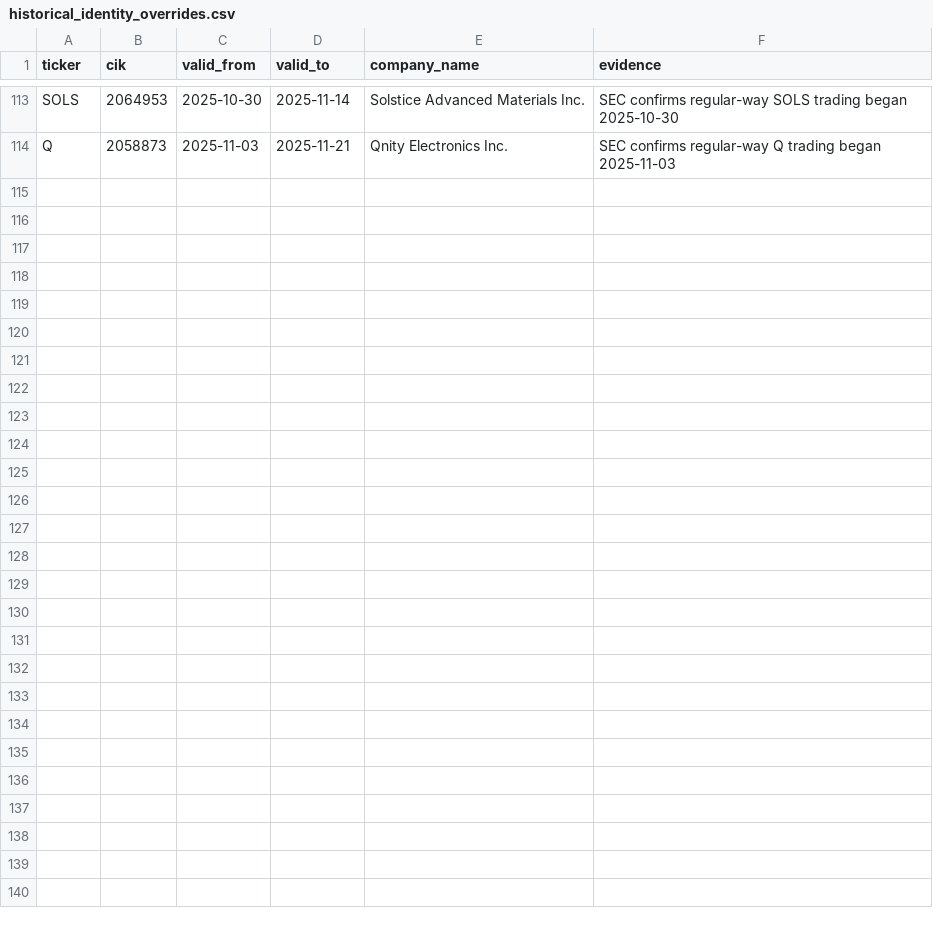
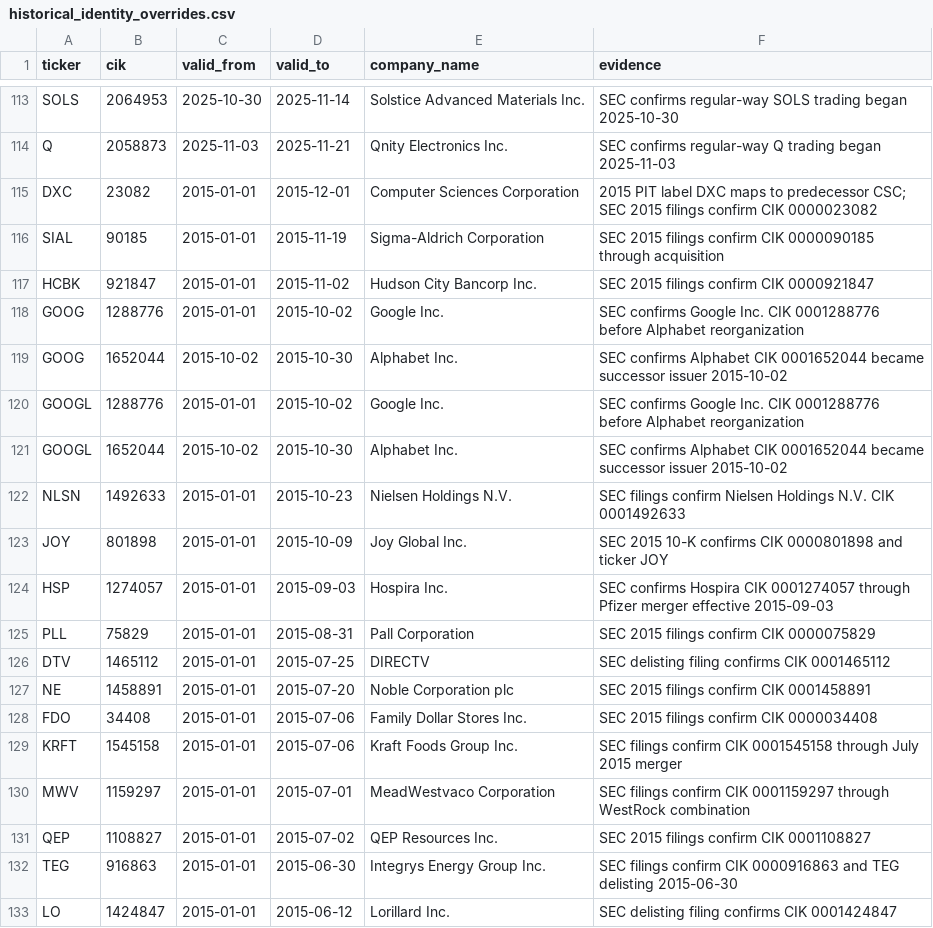
Before and after one commit to Rmarsden89/finance, a CSV file: data/reference/historical_identity_overrides.csv, drawn as a sheet; only a part is shown, gaps mark what is left out; the diff covers the shown part only.

Commit message:
Resolve 2015 legacy identity gaps with SEC-backed mappings

```diff
--- a/data/reference/historical_identity_overrides.csv
+++ b/data/reference/historical_identity_overrides.csv
@@ -114 +114,20 @@ SOLS,2064953,2025-10-30,2025-11-14,Solstice Advanced Materials Inc.,SEC confirms
 Q,2058873,2025-11-03,2025-11-21,Qnity Electronics Inc.,SEC confirms regular-way Q trading began 2025-11-03
+DXC,23082,2015-01-01,2015-12-01,Computer Sciences Corporation,2015 PIT label DXC maps to predecessor CSC; SEC 2015 filings confirm CIK 0000023082
+SIAL,90185,2015-01-01,2015-11-19,Sigma-Aldrich Corporation,SEC 2015 filings confirm CIK 0000090185 through acquisition
+HCBK,921847,2015-01-01,2015-11-02,Hudson City Bancorp Inc.,SEC 2015 filings confirm CIK 0000921847
+GOOG,1288776,2015-01-01,2015-10-02,Google Inc.,SEC confirms Google Inc. CIK 0001288776 before Alphabet reorganization
+GOOG,1652044,2015-10-02,2015-10-30,Alphabet Inc.,SEC confirms Alphabet CIK 0001652044 became successor issuer 2015-10-02
+GOOGL,1288776,2015-01-01,2015-10-02,Google Inc.,SEC confirms Google Inc. CIK 0001288776 before Alphabet reorganization
+GOOGL,1652044,2015-10-02,2015-10-30,Alphabet Inc.,SEC confirms Alphabet CIK 0001652044 became successor issuer 2015-10-02
+NLSN,1492633,2015-01-01,2015-10-23,Nielsen Holdings N.V.,SEC filings confirm Nielsen Holdings N.V. CIK 0001492633
+JOY,801898,2015-01-01,2015-10-09,Joy Global Inc.,SEC 2015 10-K confirms CIK 0000801898 and ticker JOY
+HSP,1274057,2015-01-01,2015-09-03,Hospira Inc.,SEC confirms Hospira CIK 0001274057 through Pfizer merger effective 2015-09-03
+PLL,75829,2015-01-01,2015-08-31,Pall Corporation,SEC 2015 filings confirm CIK 0000075829
+DTV,1465112,2015-01-01,2015-07-25,DIRECTV,SEC delisting filing confirms CIK 0001465112
+NE,1458891,2015-01-01,2015-07-20,Noble Corporation plc,SEC 2015 filings confirm CIK 0001458891
+FDO,34408,2015-01-01,2015-07-06,Family Dollar Stores Inc.,SEC 2015 filings confirm CIK 0000034408
+KRFT,1545158,2015-01-01,2015-07-06,Kraft Foods Group Inc.,SEC filings confirm CIK 0001545158 through July 2015 merger
+MWV,1159297,2015-01-01,2015-07-01,MeadWestvaco Corporation,SEC filings confirm CIK 0001159297 through WestRock combination
+QEP,1108827,2015-01-01,2015-07-02,QEP Resources Inc.,SEC 2015 filings confirm CIK 0001108827
+TEG,916863,2015-01-01,2015-06-30,Integrys Energy Group Inc.,SEC filings confirm CIK 0000916863 and TEG delisting 2015-06-30
+LO,1424847,2015-01-01,2015-06-12,Lorillard Inc.,SEC delisting filing confirms CIK 0001424847
```
Also changed, not shown: 10 added rows elsewhere in this file.
